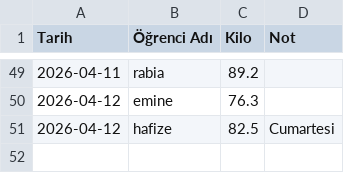
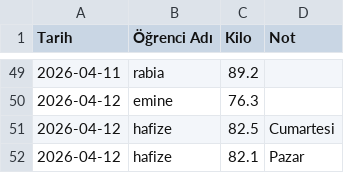
Before and after one commit to coachsahan/halil-sahan-app, a CSV file: kilo_verileri.csv, drawn as a sheet; only a part is shown, gaps mark what is left out; the diff names each change by its address in the sheet, - before the commit and + after, or states it on an @@ line.

Commit message:
Veri Güncelleme: 2026-04-12

```diff
--- a/kilo_verileri.csv
+++ b/kilo_verileri.csv
+row 52: 2026-04-12 | hafize | 82.1 | Pazar
```
